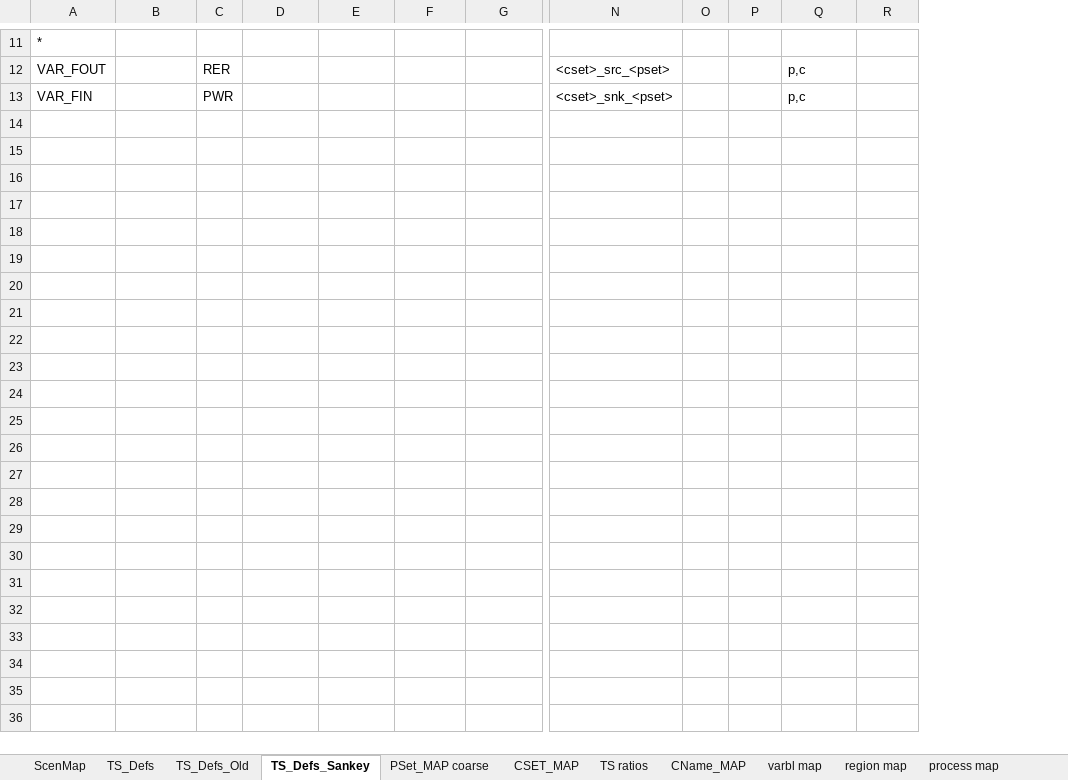
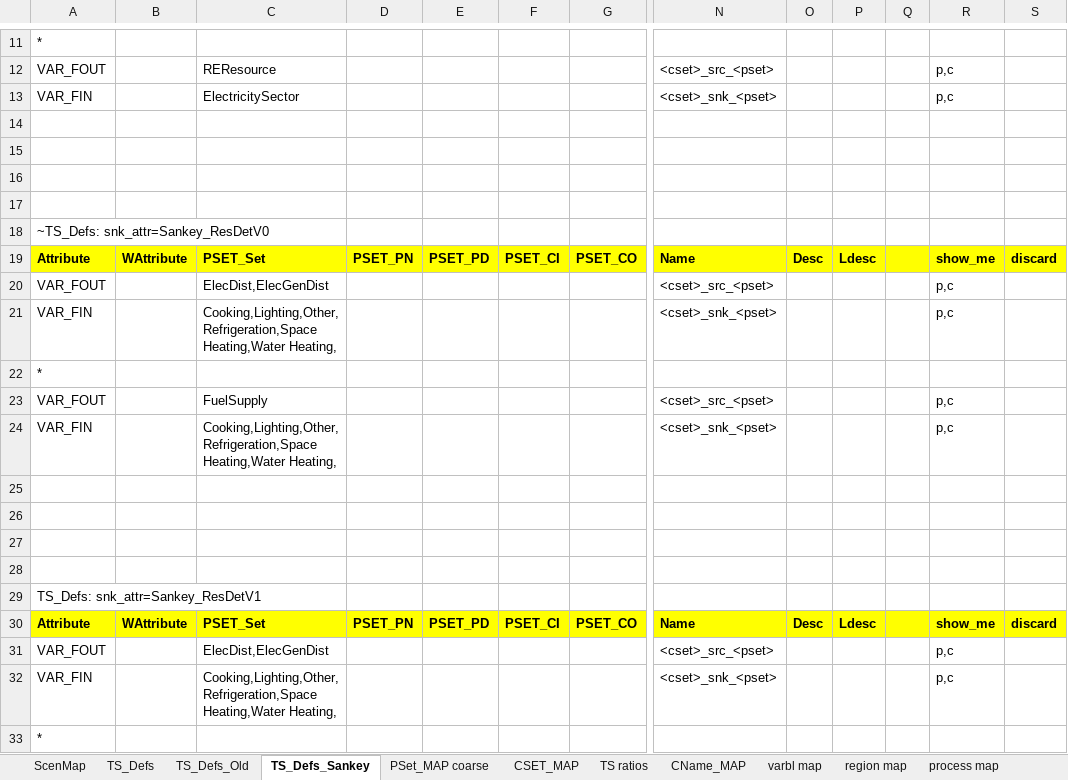
Before and after one commit to brunomerven/SATIMGE_Veda, an Excel workbook: LMADefs-SATIMGE.xlsx, sheet TS_Defs_Sankey, drawn as a sheet; only a part is shown, gaps mark what is left out; values as stored, in another font and other column widths than the file's, no borders; removed rows and columns are numbered as before the commit, all else as after; rows hold the shown columns only; the diff covers the shown part only; the diff names each change by its address in the sheet, - before the commit and + after, or states it on an @@ line.

```diff
--- a/LMADefs-SATIMGE.xlsx (sheet TS_Defs_Sankey)
+++ b/LMADefs-SATIMGE.xlsx (sheet TS_Defs_Sankey)
-column C, rows 12-13: RER | PWR
+column C, rows 12-13: REResource | ElectricitySector
+column Q, empty
+row 14: (empty)
+row 15: (empty)
+row 16: (empty)
+row 17: (empty)
+row 18: ~TS_Defs: snk_attr=Sankey_ResDetV0
+row 19: Attribute | WAttribute | PSET_Set | PSET_PN | PSET_PD | PSET_CI | PSET_CO | Name | Desc | Ldesc |  | show_me | discard
+row 20: VAR_FOUT |  | ElecDist,ElecGenDist |  |  |  |  | <cset>_src_<pset> |  |  |  | p,c
+row 21: VAR_FIN |  | Cooking,Lighting,Other,Refrigeration,Space Heating,Water Heating, |  |  |  |  | <cset>_snk_<pset> |  |  |  | p,c
+row 22: *
+row 23: VAR_FOUT |  | FuelSupply |  |  |  |  | <cset>_src_<pset> |  |  |  | p,c
+row 24: VAR_FIN |  | Cooking,Lighting,Other,Refrigeration,Space Heating,Water Heating, |  |  |  |  | <cset>_snk_<pset> |  |  |  | p,c
+row 25: (empty)
+row 26: (empty)
+row 27: (empty)
+row 28: (empty)
+row 29: TS_Defs: snk_attr=Sankey_ResDetV1
+row 30: Attribute | WAttribute | PSET_Set | PSET_PN | PSET_PD | PSET_CI | PSET_CO | Name | Desc | Ldesc |  | show_me | discard
+row 31: VAR_FOUT |  | ElecDist,ElecGenDist |  |  |  |  | <cset>_src_<pset> |  |  |  | p,c
+row 32: VAR_FIN |  | Cooking,Lighting,Other,Refrigeration,Space Heating,Water Heating, |  |  |  |  | <cset>_snk_<pset> |  |  |  | p,c
+row 33: *
```
Also changed, not shown: 15 added rows and 3 edited cells elsewhere in this sheet, sheet PSet_MAP coarse, sheet CSET_MAP, sheet TS_Defs_Old, formulas that keep their value, Sets-SATIMGE.xlsx, 2 other files.
